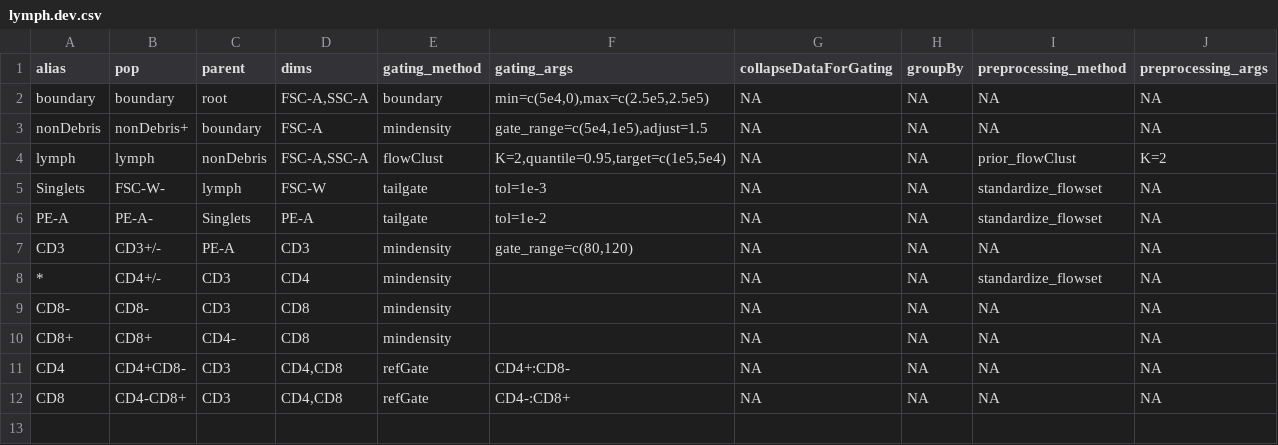
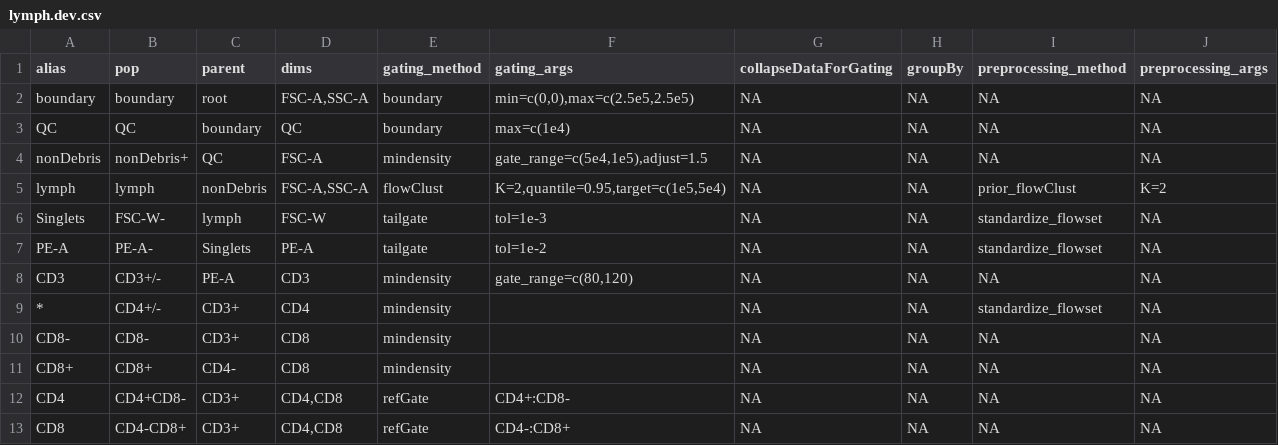
Before and after one commit to hartm425/auto-fcs, a CSV file: explore/openCyto/lymph.dev.csv, drawn as a sheet.

```diff
--- a/explore/openCyto/lymph.dev.csv
+++ b/explore/openCyto/lymph.dev.csv
@@ -1,4 +1,5 @@
 alias,pop,parent,dims,gating_method,gating_args,collapseDataForGating,groupBy,preprocessing_method,preprocessing_args
-boundary,boundary,root,"FSC-A,SSC-A",boundary,"min=c(5e4,0),max=c(2.5e5,2.5e5)",NA,NA,NA,NA
-nonDebris,nonDebris+,boundary,FSC-A,mindensity,"gate_range=c(5e4,1e5),adjust=1.5",NA,NA,NA,NA
+boundary,boundary,root,"FSC-A,SSC-A",boundary,"min=c(0,0),max=c(2.5e5,2.5e5)",NA,NA,NA,NA
+QC,QC,boundary,QC,boundary,max=c(1e4),NA,NA,NA,NA
+nonDebris,nonDebris+,QC,FSC-A,mindensity,"gate_range=c(5e4,1e5),adjust=1.5",NA,NA,NA,NA
 lymph,lymph,nonDebris,"FSC-A,SSC-A",flowClust,"K=2,quantile=0.95,target=c(1e5,5e4)",NA,NA,prior_flowClust,K=2
@@ -7,6 +8,6 @@ PE-A,PE-A-,Singlets,PE-A,tailgate,tol=1e-2,NA,NA,standardize_flowset,NA
 CD3,CD3+/-,PE-A,CD3,mindensity,"gate_range=c(80,120)",NA,NA,NA,NA
-*,CD4+/-,CD3,CD4,mindensity,,NA,NA,standardize_flowset,NA
-CD8-,CD8-,CD3,CD8,mindensity,,NA,NA,NA,NA
+*,CD4+/-,CD3+,CD4,mindensity,,NA,NA,standardize_flowset,NA
+CD8-,CD8-,CD3+,CD8,mindensity,,NA,NA,NA,NA
 CD8+,CD8+,CD4-,CD8,mindensity,,NA,NA,NA,NA
-CD4,CD4+CD8-,CD3,"CD4,CD8",refGate,CD4+:CD8-,NA,NA,NA,NA
-CD8,CD4-CD8+,CD3,"CD4,CD8",refGate,CD4-:CD8+,NA,NA,NA,NA
+CD4,CD4+CD8-,CD3+,"CD4,CD8",refGate,CD4+:CD8-,NA,NA,NA,NA
+CD8,CD4-CD8+,CD3+,"CD4,CD8",refGate,CD4-:CD8+,NA,NA,NA,NA
```
Also changed, not shown: 1 other file.
